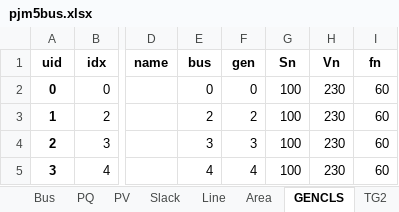
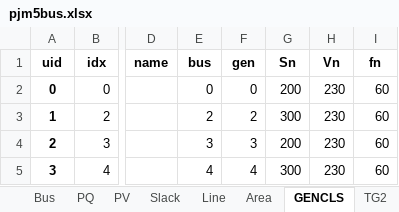
Before and after one commit to CURENT/andes, an Excel workbook: andes/cases/5bus/pjm5bus.xlsx, sheet GENCLS, drawn as a sheet; only a part is shown, gaps mark what is left out; values as stored, in another font and other column widths than the file's, no borders; the diff names each change by its address in the sheet, - before the commit and + after, or states it on an @@ line.

Commit message:
Updated pjm5bus.xlsx GENCLS Sn to make vf in range.

```diff
--- a/andes/cases/5bus/pjm5bus.xlsx (sheet GENCLS)
+++ b/andes/cases/5bus/pjm5bus.xlsx (sheet GENCLS)
-G2 (Sn): 100
+G2 (Sn): 200
-G3 (Sn): 100
+G3 (Sn): 300
-G4 (Sn): 100
+G4 (Sn): 200
-G5 (Sn): 100
+G5 (Sn): 300
```
